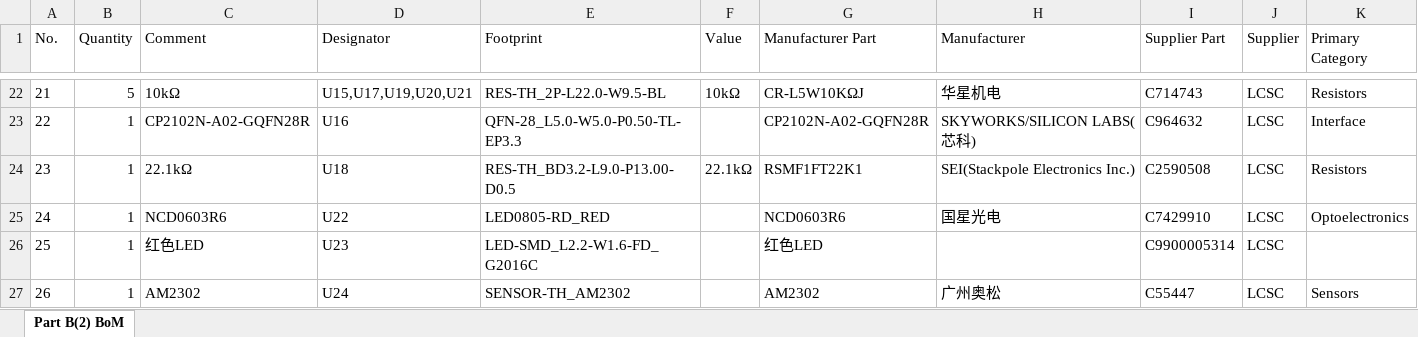
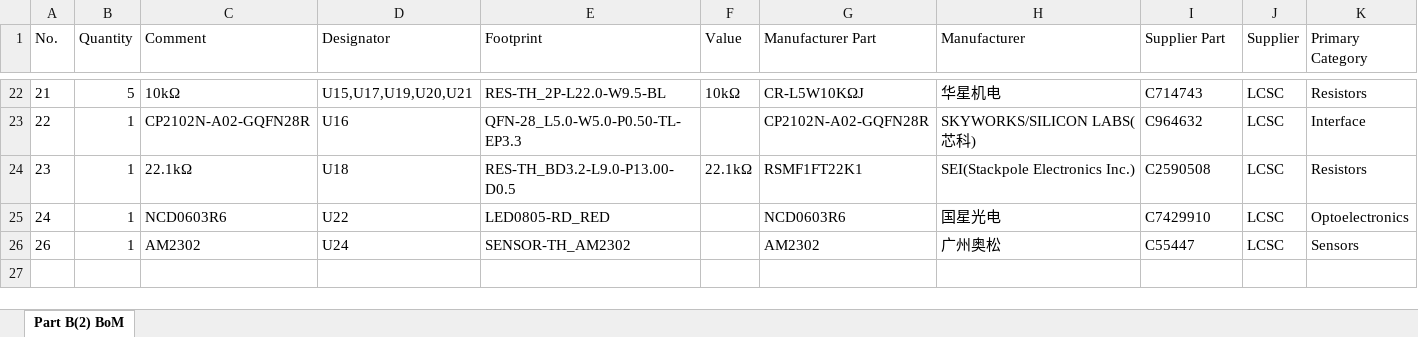
Before and after one commit to pro11play/Circuit-Design, an Excel workbook: Part B(2) BoM.xlsx, sheet Part B(2) BoM, drawn as a sheet; only a part is shown, gaps mark what is left out; values as stored, in another font and other column widths than the file's, no borders; rows hold the shown columns only; the diff names each change by its address in the sheet, - before the commit and + after, or states it on an @@ line.

```diff
--- a/Part B(2) BoM.xlsx (sheet Part B(2) BoM)
+++ b/Part B(2) BoM.xlsx (sheet Part B(2) BoM)
-row 26: 25 | 1 | 红色LED | U23 | LED-SMD_L2.2-W1.6-FD_G2016C |  | 红色LED |  | C9900005314 | LCSC
```
Also changed, not shown: 2 other files.
